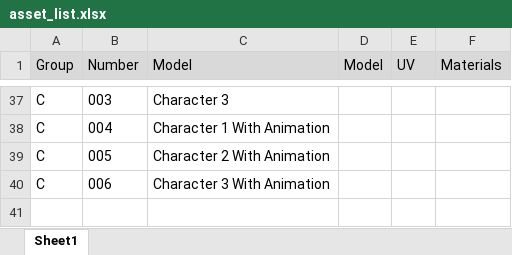
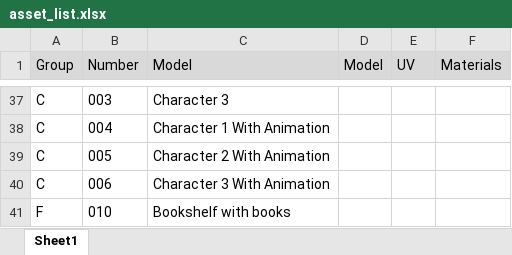
Before and after one commit to FezarecoolX/GamesProduction_Assessment3, an Excel workbook: Group1/asset_list.xlsx, sheet Sheet1, drawn as a sheet; only a part is shown, gaps mark what is left out; values as stored, in another font and other column widths than the file's, no borders; the diff names each change by its address in the sheet, - before the commit and + after, or states it on an @@ line.

Commit message:
trimsheets edited for bookshelf

```diff
--- a/Group1/asset_list.xlsx (sheet Sheet1)
+++ b/Group1/asset_list.xlsx (sheet Sheet1)
+row 41: F | 010 | Bookshelf with books
```
Also changed, not shown: 15 other files.
